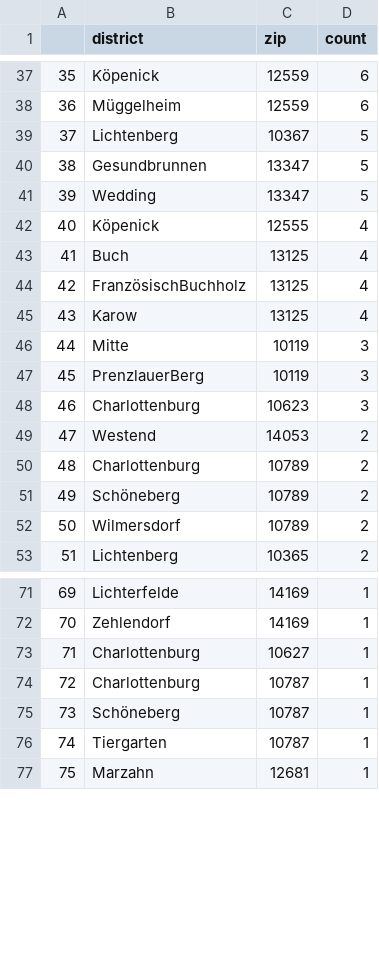
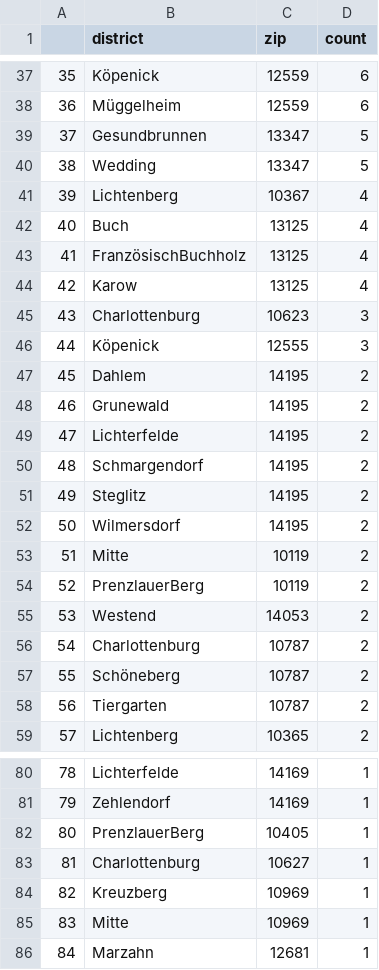
Before and after one commit to demodiff/berlin, a CSV file: data/stats-zips.csv, drawn as a sheet; only a part is shown, gaps mark what is left out; removed rows and columns are numbered as before the commit, all else as after; the diff covers the shown part only; the diff names each change by its address in the sheet, - before the commit and + after, or states it on an @@ line.

```diff
--- a/data/stats-zips.csv
+++ b/data/stats-zips.csv
@@ column A renumbered from row 23 down @@
-row 39: 37 | Lichtenberg | 10367 | 5
-row 42: 40 | Köpenick | 12555 | 4
+row 41: 39 | Lichtenberg | 10367 | 4
-row 46: 44 | Mitte | 10119 | 3
-row 47: 45 | PrenzlauerBerg | 10119 | 3
+row 46: 44 | Köpenick | 12555 | 3
+row 47: 45 | Dahlem | 14195 | 2
+row 48: 46 | Grunewald | 14195 | 2
+row 49: 47 | Lichterfelde | 14195 | 2
+row 50: 48 | Schmargendorf | 14195 | 2
+row 51: 49 | Steglitz | 14195 | 2
+row 52: 50 | Wilmersdorf | 14195 | 2
+row 53: 51 | Mitte | 10119 | 2
+row 54: 52 | PrenzlauerBerg | 10119 | 2
-C56:C57 (zip): 10789
+C56:C57 (zip): 10787
-row 52: 50 | Wilmersdorf | 10789 | 2
+row 58: 56 | Tiergarten | 10787 | 2
+row 82: 80 | PrenzlauerBerg | 10405 | 1
-row 74: 72 | Charlottenburg | 10787 | 1
-row 75: 73 | Schöneberg | 10787 | 1
-row 76: 74 | Tiergarten | 10787 | 1
+row 84: 82 | Kreuzberg | 10969 | 1
+row 85: 83 | Mitte | 10969 | 1
```
Also changed, not shown: 9 added rows, 6 removed rows and 6 edited cells elsewhere in this file, 1 other file.
